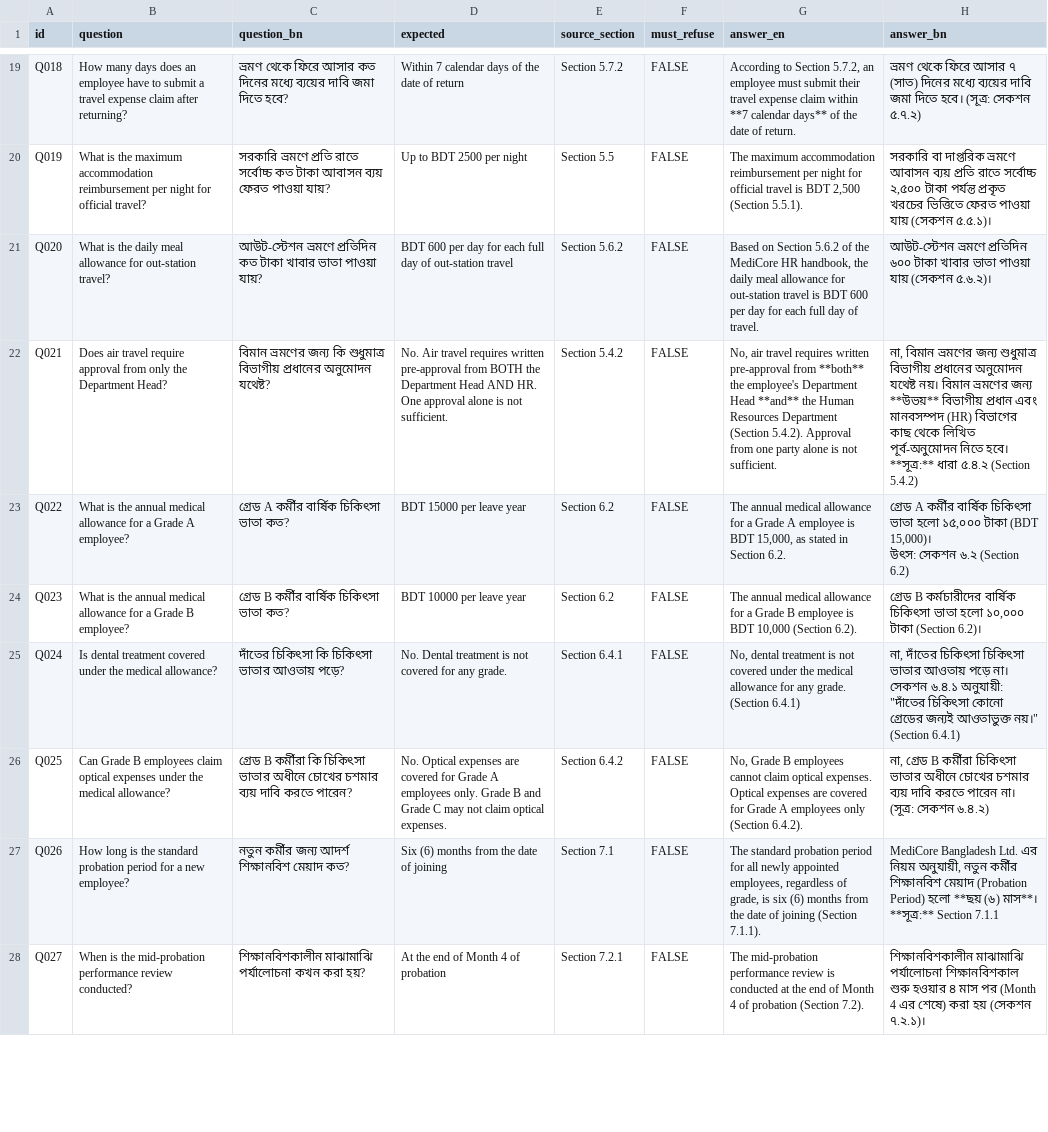
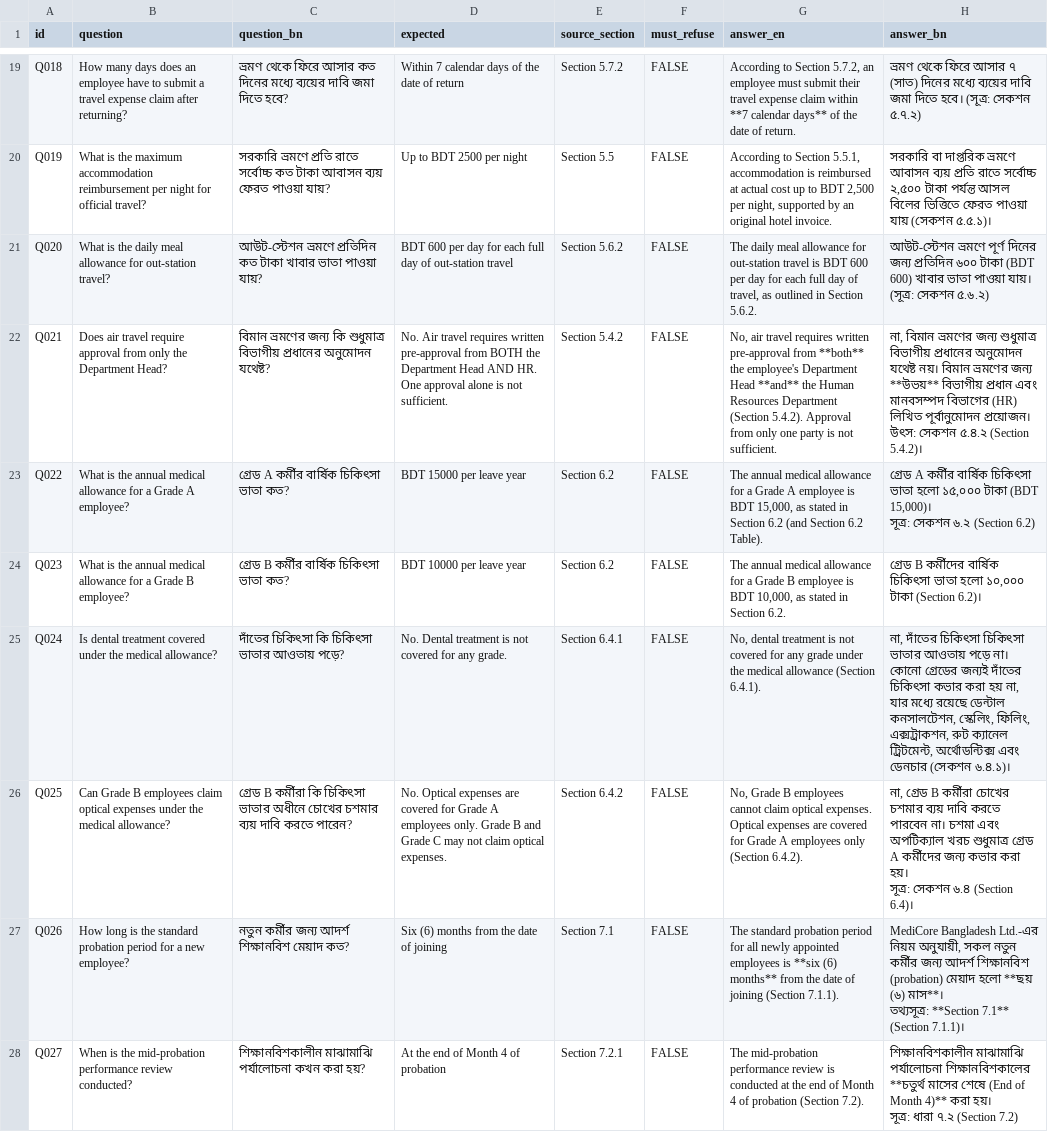
Before and after one commit to tarifhassan27/hr-policy-assistant, a CSV file: results/raw_answers.csv, drawn as a sheet; only a part is shown, gaps mark what is left out; ↵ is a line break in a cell; the diff covers the shown part only; the diff names each change by its address in the sheet, - before the commit and + after, or states it on an @@ line.

```diff
--- a/results/raw_answers.csv
+++ b/results/raw_answers.csv
-G20 (answer_en): The maximum accommodation reimbursement per night for official travel is BDT 2,500 (Section 5.5.1).
+G20 (answer_en): According to Section 5.5.1, accommodation is reimbursed at actual cost up to BDT 2,500 per night, supported by an original hotel invoice.
-H20 (answer_bn): …টাকা পর্যন্ত প্রকৃত খরচের ভিত্তিতে ফেরত…
+H20 (answer_bn): …টাকা পর্যন্ত আসল বিলের ভিত্তিতে ফেরত…
-G21 (answer_en): Based on Section 5.6.2 of the MediCore HR handbook, the daily meal allowance for out-station travel is BDT 600 per day for each full day of travel.
+G21 (answer_en): The daily meal allowance for out-station travel is BDT 600 per day for each full day of travel, as outlined in Section 5.6.2.
-H21 (answer_bn): আউট-স্টেশন ভ্রমণে প্রতিদিন ৬০০ টাকা খাবার ভাতা পাওয়া যায় (সেকশন ৫.৬.২)।
+H21 (answer_bn): আউট-স্টেশন ভ্রমণে পূর্ণ দিনের জন্য প্রতিদিন ৬০০ টাকা (BDT 600) খাবার ভাতা পাওয়া যায়। (সূত্র: সেকশন ৫.৬.২)
-G22 (answer_en): …Approval from one party alone is not…
+G22 (answer_en): …Approval from only one party is not…
-H22 (answer_bn): …এবং মানবসম্পদ (HR) বিভাগের কাছ থেকে লিখিত পূর্ব-অনুমোদন নিতে হবে। ↵ **সূত্র:** ধারা ৫.৪.২ (Section 5.4.2)
+H22 (answer_bn): …এবং মানবসম্পদ বিভাগের (HR) লিখিত পূর্বানুমোদন প্রয়োজন। ↵ উৎস: সেকশন ৫.৪.২ (Section 5.4.2)।
-G23 (answer_en): …in Section 6.2.
+G23 (answer_en): …in Section 6.2 (and Section 6.2 Table).
-H23 (answer_bn): …(BDT 15,000)। ↵ উৎস: সেকশন ৬.২…
+H23 (answer_bn): …(BDT 15,000)। ↵ সূত্র: সেকশন ৬.২…
-G24 (answer_en): …is BDT 10,000 (Section 6.2).
+G24 (answer_en): …is BDT 10,000, as stated in Section 6.2.
-H24 (answer_bn): গ্রেড B কর্মচারীদের বার্ষিক চিকিৎসা…
+H24 (answer_bn): গ্রেড B কর্মীদের বার্ষিক চিকিৎসা…
-G25 (answer_en): …not covered under the medical allowance for any grade. (Section 6.4.1)
+G25 (answer_en): …not covered for any grade under the medical allowance (Section 6.4.1).
-H25 (answer_bn): …পড়ে না। ↵ সেকশন ৬.৪.১ অনুযায়ী: "দাঁতের চিকিৎসা কোনো গ্রেডের জন্যই আওতাভুক্ত নয়।" (Section 6.4.1)
+H25 (answer_bn): …পড়ে না। কোনো গ্রেডের জন্যই দাঁতের চিকিৎসা কভার করা হয় না, যার মধ্যে রয়েছে ডেন্টাল কনসালটেশন, স্কেলিং, ফিলিং, এক্সট্রাকশন, রুট ক্যানেল ট্রিটমেন্ট, অর্থোডন্টিক্স এবং ডেনচার (সেকশন ৬.৪.১)।
-H26 (answer_bn): …B কর্মীরা চিকিৎসা ভাতার অধীনে চোখের চশমার ব্যয় দাবি করতে পারেন না। (সূত্র: সেকশন ৬.৪.২)
+H26 (answer_bn): …B কর্মীরা চোখের চশমার ব্যয় দাবি করতে পারবেন না। চশমা এবং অপটিক্যাল খরচ শুধুমাত্র গ্রেড A কর্মীদের জন্য কভার করা হয়। ↵ সূত্র: সেকশন ৬.৪ (Section 6.4)।
-G27 (answer_en): …newly appointed employees, regardless of grade, is six (6) months from the…
+G27 (answer_en): …newly appointed employees is **six (6) months** from the…
-H27 (answer_bn): MediCore Bangladesh Ltd. এর নিয়ম অনুযায়ী, নতুন কর্মীর শিক্ষানবিশ মেয়াদ (Probation Period) হলো **ছয় (৬) মাস**। ↵ **সূত্র:** Section 7.1.1
+H27 (answer_bn): MediCore Bangladesh Ltd.-এর নিয়ম অনুযায়ী, সকল নতুন কর্মীর জন্য আদর্শ শিক্ষানবিশ (probation) মেয়াদ হলো **ছয় (৬) মাস**। ↵ তথ্যসূত্র: **Section 7.1** (Section 7.1.1)।
-H28 (answer_bn): …মাঝামাঝি পর্যালোচনা শিক্ষানবিশকাল শুরু হওয়ার ৪ মাস পর (Month 4 এর শেষে) করা হয় (সেকশন ৭.২.১)।
+H28 (answer_bn): …মাঝামাঝি পর্যালোচনা শিক্ষানবিশকালের **চতুর্থ মাসের শেষে (End of Month 4)** করা হয়। ↵ সূত্র: ধারা ৭.২ (Section 7.2)
```
Also changed, not shown: 52 edited cells elsewhere in this file, 3 other files.
